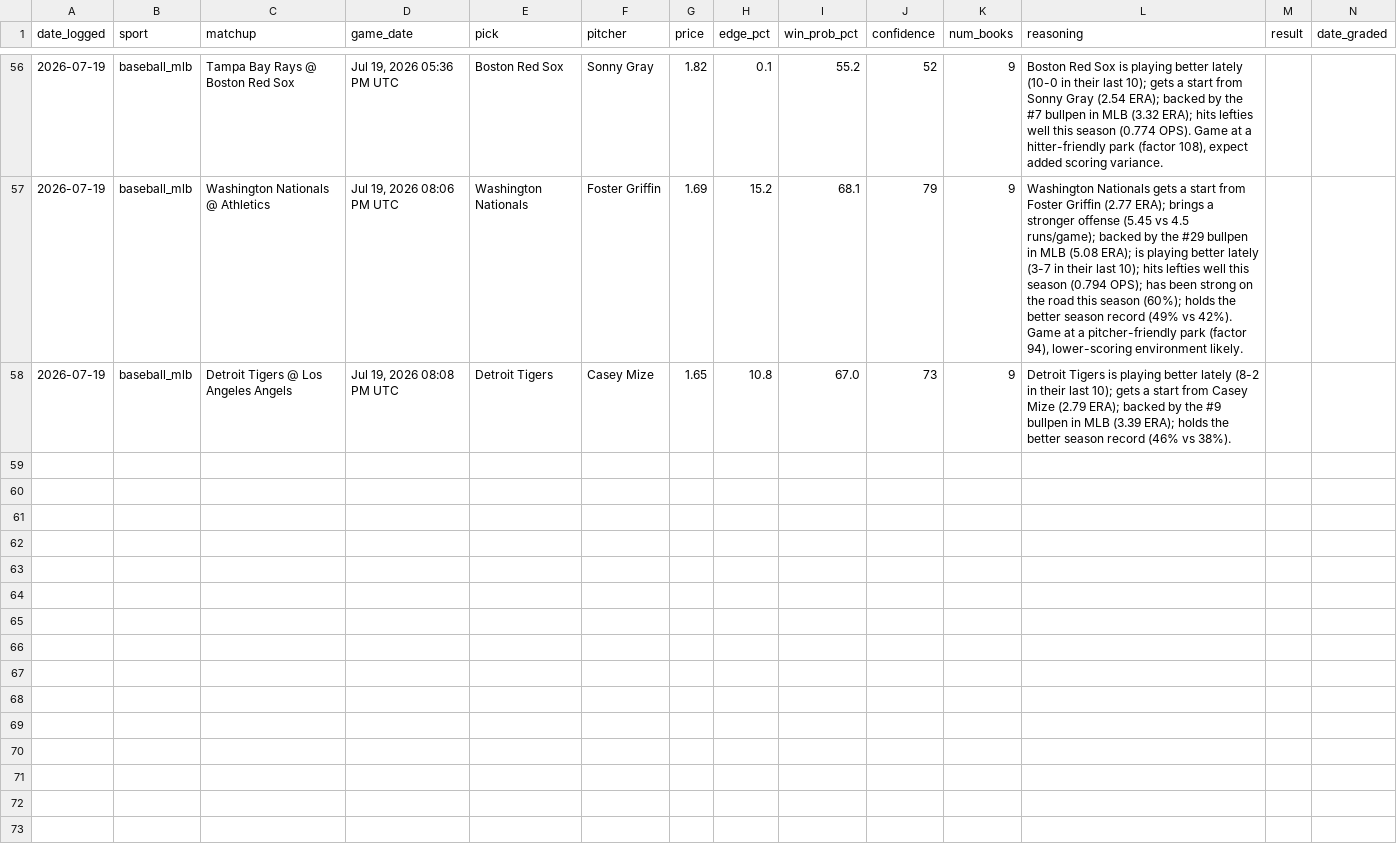
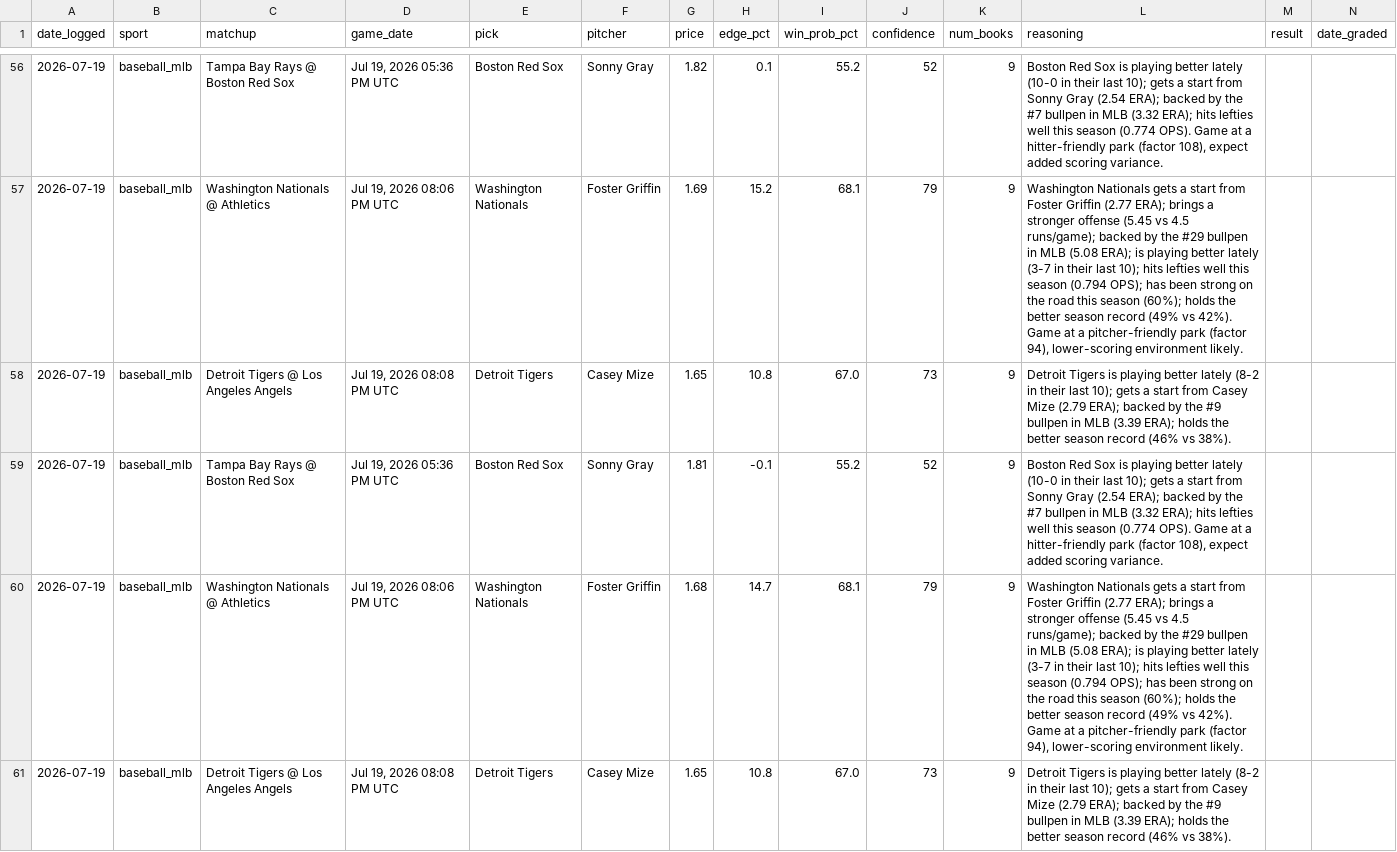
Before and after one commit to alev-12/betting-bot-showcase, a CSV file: picks_log.csv, drawn as a sheet; only a part is shown, gaps mark what is left out.

```diff
--- a/picks_log.csv
+++ b/picks_log.csv
@@ -58 +58,4 @@ date_logged,sport,matchup,game_date,pick,pitcher,price,edge_pct,win_prob_pct,con
 2026-07-19,baseball_mlb,Detroit Tigers @ Los Angeles Angels,"Jul 19, 2026 08:08 PM UTC",Detroit Tigers,Casey Mize,1.65,10.8,67.0,73,9,Detroit Tigers is playing better lately (8-2 in their last 10); gets a start from Casey Mize (2.79 ERA); backed by the #9 bullpen in MLB (3.39 ERA); holds the better season record (46% vs 38%).,,
+2026-07-19,baseball_mlb,Tampa Bay Rays @ Boston Red Sox,"Jul 19, 2026 05:36 PM UTC",Boston Red Sox,Sonny Gray,1.81,-0.1,55.2,52,9,"Boston Red Sox is playing better lately (10-0 in their last 10); gets a start from Sonny Gray (2.54 ERA); backed by the #7 bullpen in MLB (3.32 ERA); hits lefties well this season (0.774 OPS). Game at a hitter-friendly park (factor 108), expect added scoring variance.",,
+2026-07-19,baseball_mlb,Washington Nationals @ Athletics,"Jul 19, 2026 08:06 PM UTC",Washington Nationals,Foster Griffin,1.68,14.7,68.1,79,9,"Washington Nationals gets a start from Foster Griffin (2.77 ERA); brings a stronger offense (5.45 vs 4.5 runs/game); backed by the #29 bullpen in MLB (5.08 ERA); is playing better lately (3-7 in their last 10); hits lefties well this season (0.794 OPS); has been strong on the road this season (60%); holds the better season record (49% vs 42%). Game at a pitcher-friendly park (factor 94), lower-scoring environment likely.",,
+2026-07-19,baseball_mlb,Detroit Tigers @ Los Angeles Angels,"Jul 19, 2026 08:08 PM UTC",Detroit Tigers,Casey Mize,1.65,10.8,67.0,73,9,Detroit Tigers is playing better lately (8-2 in their last 10); gets a start from Casey Mize (2.79 ERA); backed by the #9 bullpen in MLB (3.39 ERA); holds the better season record (46% vs 38%).,,
```
